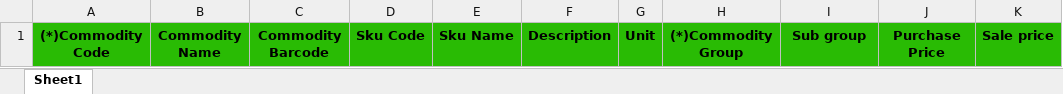
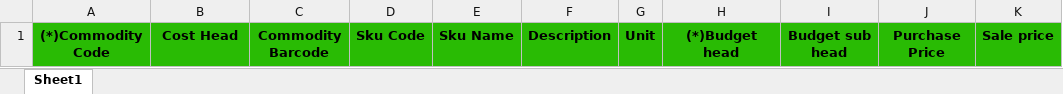
Before and after one commit to NirmaanAdmin/ModernThemeCRM, an Excel workbook: modules/purchase/uploads/file_sample/Sample_import_commodity_file_en.xlsx, sheet Sheet1, drawn as a sheet; only a part is shown; values as stored, in another font and other column widths than the file's, no borders; the diff names each change by its address in the sheet, - before the commit and + after, or states it on an @@ line.

```diff
--- a/modules/purchase/uploads/file_sample/Sample_import_commodity_file_en.xlsx (sheet Sheet1)
+++ b/modules/purchase/uploads/file_sample/Sample_import_commodity_file_en.xlsx (sheet Sheet1)
-B1: Commodity Name
+B1: Cost Head
-H1: (*)Commodity Group
+H1: (*)Budget head
-I1: Sub group
+I1: Budget sub head
```
Also changed, not shown: modules/warehouse/uploads/file_sample/Sample_import_commodity_file_en.xlsx, 2 other files.
